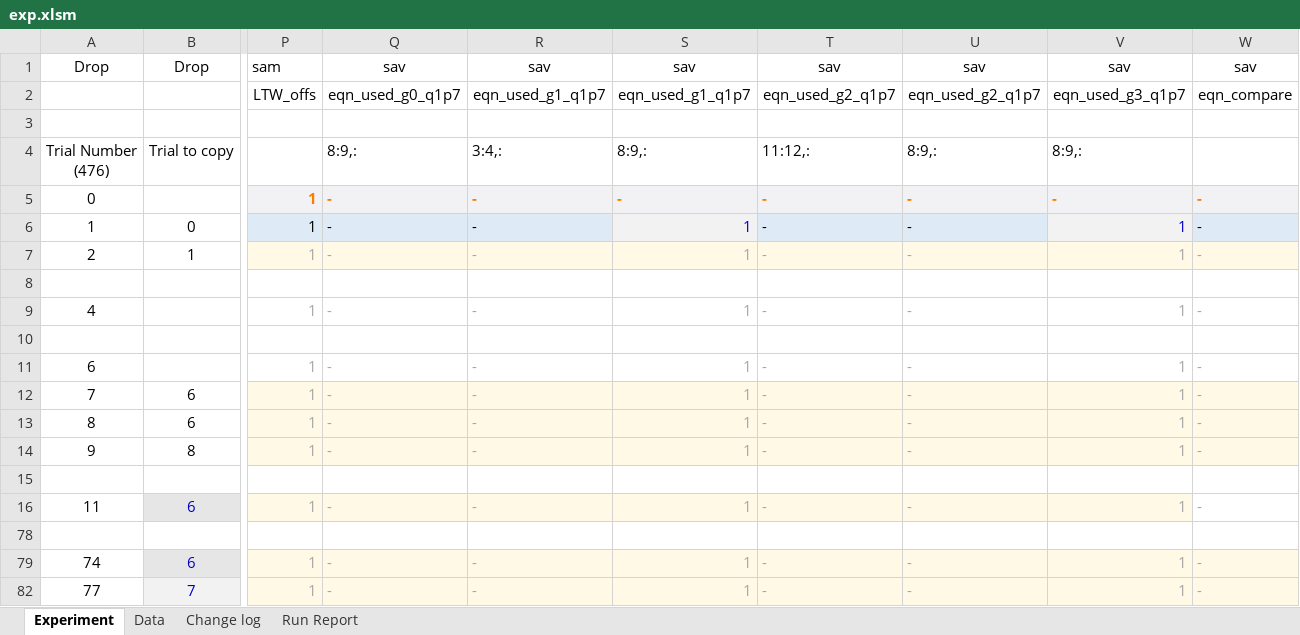
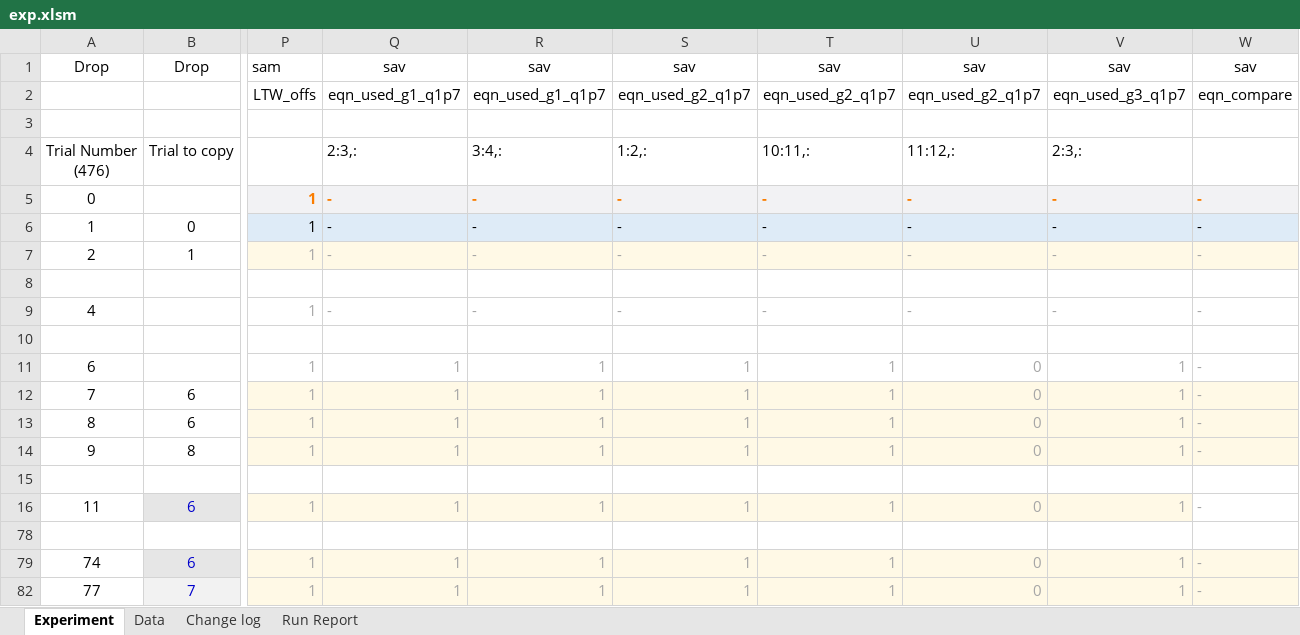
Before and after one commit to youngmr290/Australian-Farm-Optimisation-Model, an Excel workbook: exp.xlsm, sheet Experiment, drawn as a sheet; only a part is shown, gaps mark what is left out; values as stored, in another font and other column widths than the file's, no borders; conditional formats not drawn; the diff covers the shown part only; the diff names each change by its address in the sheet, - before the commit and + after, or states it on an @@ line.

```diff
--- a/exp.xlsm (sheet Experiment)
+++ b/exp.xlsm (sheet Experiment)
-Q2: eqn_used_g0_q1p7
+Q2: eqn_used_g1_q1p7
-S2: eqn_used_g1_q1p7
+S2: eqn_used_g2_q1p7
-Q4: 8:9,:
+Q4: 2:3,:
-S4: 8:9,:
+S4: 1:2,:
-T4: 11:12,:
+T4: 10:11,:
-U4: 8:9,:
+U4: 11:12,:
-V4: 8:9,:
+V4: 2:3,:
-S6:S7: 1
+S6:S7: -
-S6 text colour: #0000CC
+S6 text colour: black
-V6:V7: 1
+V6:V7: -
-V6 text colour: #0000CC
+V6 text colour: black
-S9: 1
+S9: -
-V9: 1
+V9: -
-Q11:Q14: -
+Q11:Q14: 1
-R11:R14: -
+R11:R14: 1
-T11:T14: -
+T11:T14: 1
-U11:U14: -
+U11:U14: 0
-Q16: -
+Q16: 1
-R16: -
+R16: 1
-T16: -
+T16: 1
-U16: -
+U16: 0
-Q79: -
+Q79: 1
-R79: -
+R79: 1
-T79: -
+T79: 1
-U79: -
+U79: 0
-Q82: -
+Q82: 1
-R82: -
+R82: 1
-T82: -
+T82: 1
-U82: -
+U82: 0
```
Also changed, not shown: 140 edited cells elsewhere in this sheet, sheet Change log, formulas that keep their value, hidden cells, 1 other file.
